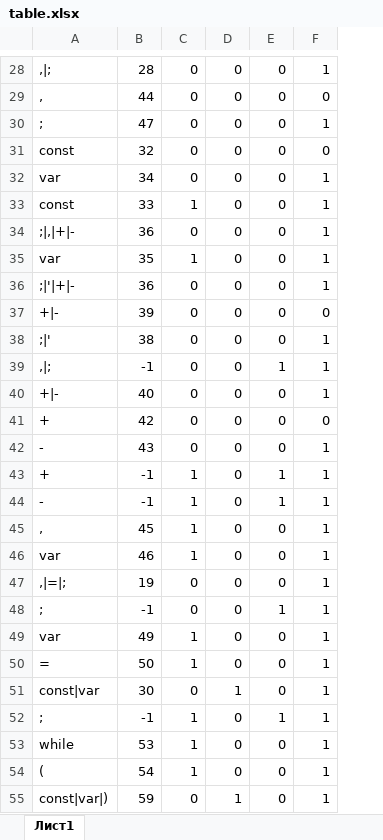
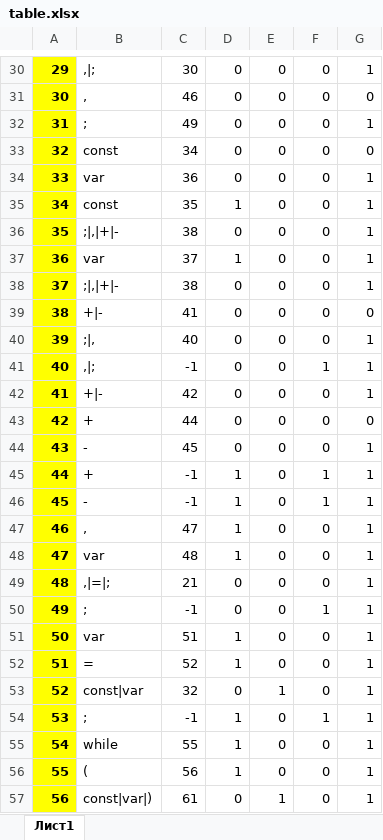
Before and after one commit to AlexandraGribova/TranslationMethods, an Excel workbook: Met_tranc_1/table.xlsx, sheet Лист1, drawn as a sheet; only a part is shown, gaps mark what is left out; values as stored, in another font and other column widths than the file's, no borders; addresses are those after the commit; the diff covers the shown part only; the diff names each change by its address in the sheet, - before the commit and + after, or states it on an @@ line.

```diff
--- a/Met_tranc_1/table.xlsx (sheet Лист1)
+++ b/Met_tranc_1/table.xlsx (sheet Лист1)
+column A, rows 30-57: 29 | 30 | 31 | 32 | 33 | 34 | 35 | 36 | 37 | 38 | 39 | 40 | 41 | 42 | 43 | 44 | 45 | 46 | 47 | 48 | 49 | 50 | 51 | 52 | 53 | 54 | 55 | 56
-C30: 28
+C30: 30
-C31: 44
+C31: 46
-C32: 47
+C32: 49
-C33: 32
+C33: 34
-C34: 34
+C34: 36
-C35: 33
+C35: 35
-C36: 36
+C36: 38
-C37: 35
+C37: 37
-B38: ;|'|+|-
+B38: ;|,|+|-
-C38: 36
+C38: 38
-C39: 39
+C39: 41
-B40: ;|'
+B40: ;|,
-C40: 38
+C40: 40
-C42: 40
+C42: 42
-C43: 42
+C43: 44
-C44: 43
+C44: 45
-C47: 45
+C47: 47
-C48: 46
+C48: 48
-C49: 19
+C49: 21
-C51: 49
+C51: 51
-C52: 50
+C52: 52
-C53: 30
+C53: 32
-C55: 53
+C55: 55
-C56: 54
+C56: 56
-C57: 59
+C57: 61
```
Also changed, not shown: 16 added rows, 33 edited cells and cell formats elsewhere in this sheet, 3 other files.
